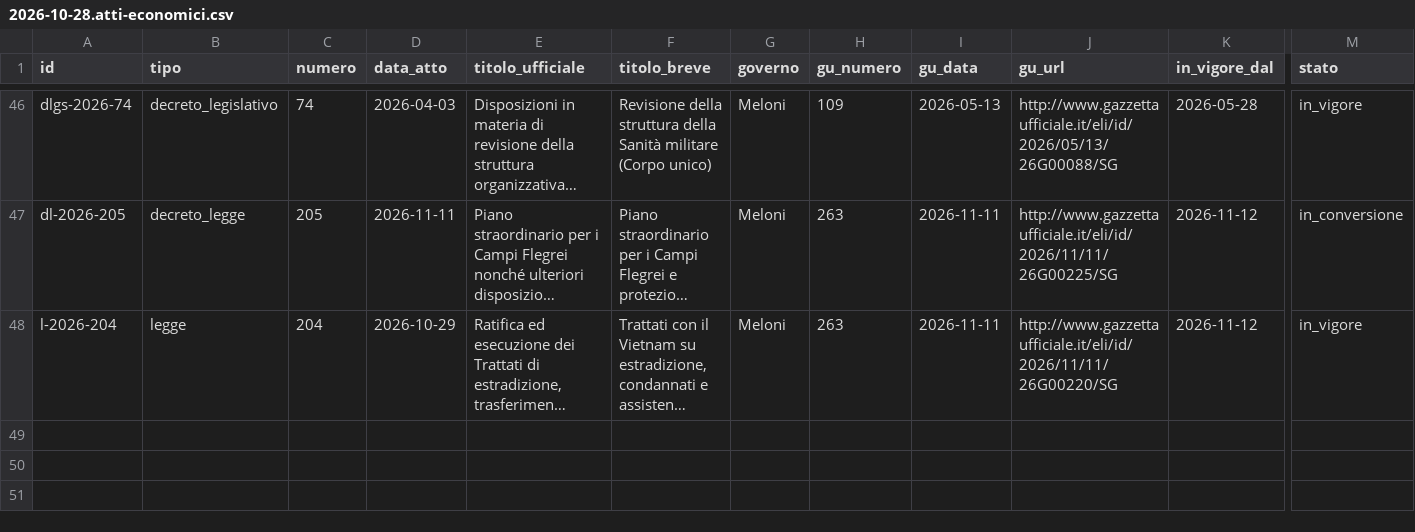
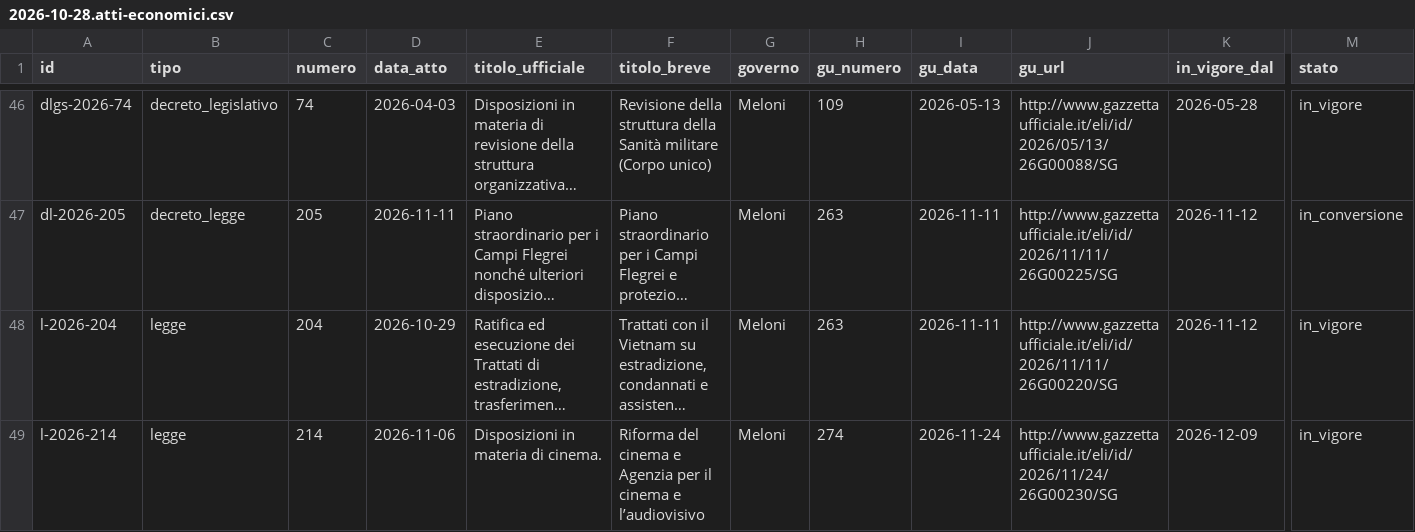
Before and after one commit to Z3roS4n/paghi-tu, a CSV file: .claude/project/research/2026-10-28.atti-economici.csv, drawn as a sheet; only a part is shown, gaps mark what is left out; long unchanged cells end in …; rows hold the shown columns only; the diff names each change by its address in the sheet, - before the commit and + after, or states it on an @@ line.

```diff
--- a/.claude/project/research/2026-10-28.atti-economici.csv
+++ b/.claude/project/research/2026-10-28.atti-economici.csv
+row 49: l-2026-214 | legge | 214 | 2026-11-06 | Disposizioni in materia di cinema. | Riforma del cinema e Agenzia per il cinema e l’audiovisivo | Meloni | 274 | 2026-11-24 | http://www.gazzettaufficiale.it/eli/id/2026/11/24/26G00230/SG | 2026-12-09 | in_vigore
```
Also changed, not shown: .claude/project/research/2026-10-28.atti-misure.csv, 3 other files.
